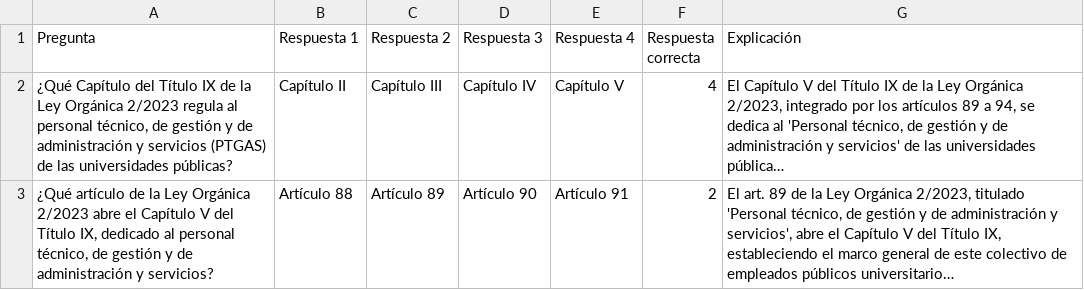
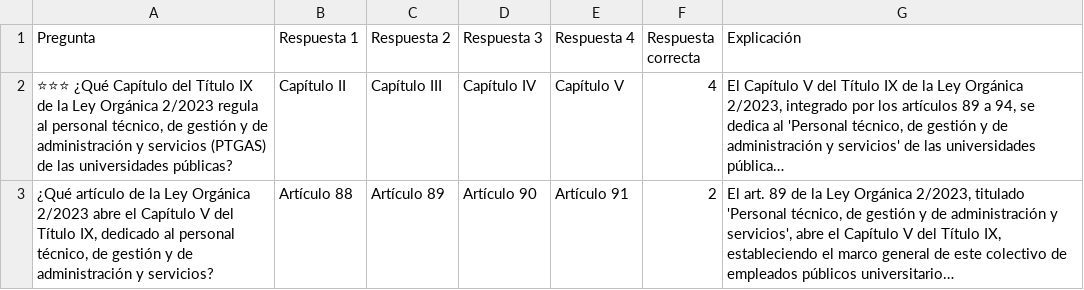
Before and after one commit to DGMonkeyKing/DGMonkeyKing.github.io, a CSV file: quiz-app/preguntas/tema_14_losu_ii/losu2_parte4_ptgas.csv, drawn as a sheet; only a part is shown; long unchanged cells end in …; the diff covers the shown part only; the diff names each change by its address in the sheet, - before the commit and + after, or states it on an @@ line.

Commit message:
Mejoras en las preguntas

```diff
--- a/quiz-app/preguntas/tema_14_losu_ii/losu2_parte4_ptgas.csv
+++ b/quiz-app/preguntas/tema_14_losu_ii/losu2_parte4_ptgas.csv
-A2 (Pregunta): ¿Qué Capítulo…
+A2 (Pregunta): ⭐⭐⭐ ¿Qué Capítulo…
```
Also changed, not shown: 5 added rows, 1 removed row and 12 edited cells elsewhere in this file, quiz-app/preguntas/tema_11_rd364/rd364_parte1_ingreso_cuerpos_escalas.csv, quiz-app/preguntas/tema_11_rd364/rd364_parte3_otras_formas_provision.csv, 49 other files.
